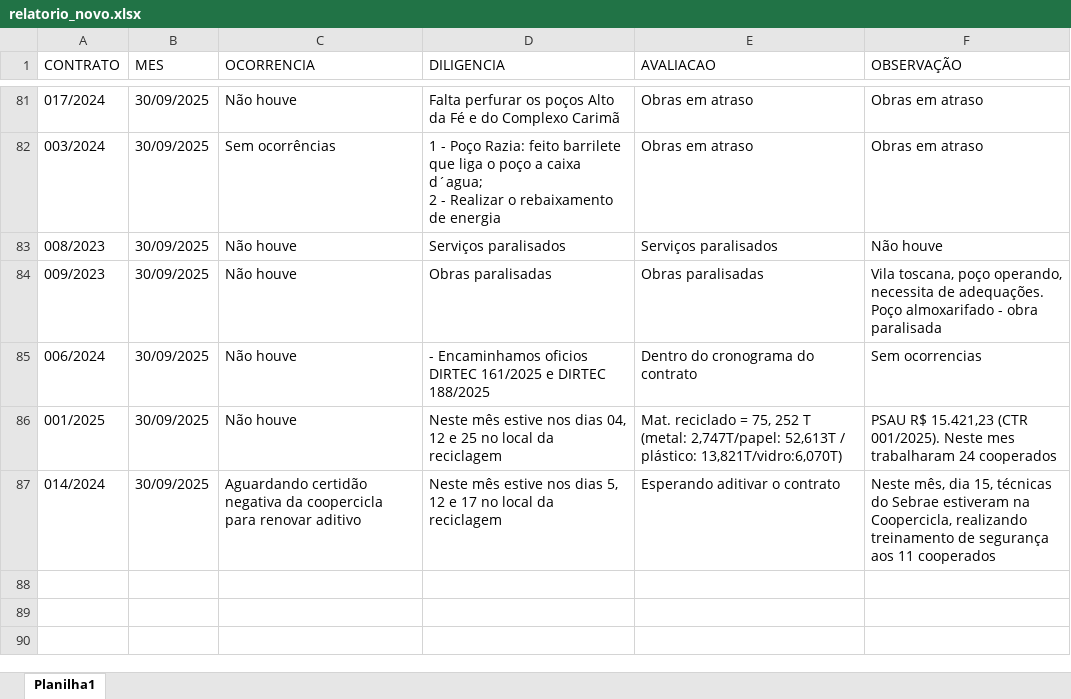
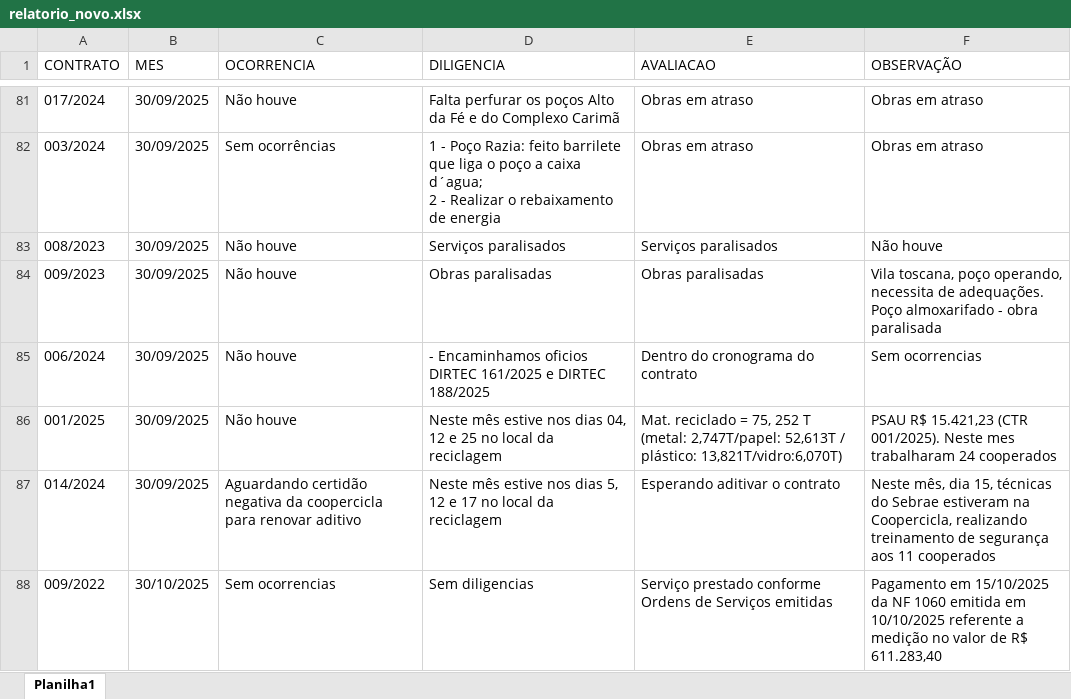
Before and after one commit to brumas2022/patrimonio, an Excel workbook: relatorio_novo.xlsx, sheet Planilha1, drawn as a sheet; only a part is shown, gaps mark what is left out; values as stored, in another font and other column widths than the file's, no borders; the diff names each change by its address in the sheet, - before the commit and + after, or states it on an @@ line.

Commit message:
Update relatorio_novo.xlsx

```diff
--- a/relatorio_novo.xlsx (sheet Planilha1)
+++ b/relatorio_novo.xlsx (sheet Planilha1)
+row 88: 009/2022 | 30/10/2025 | Sem ocorrencias | Sem diligencias | Serviço prestado conforme Ordens de Serviços emitidas | Pagamento em 15/10/2025 da NF 1060 emitida em 10/10/2025 referente a medição no valor de R$ 611.283,40
```
